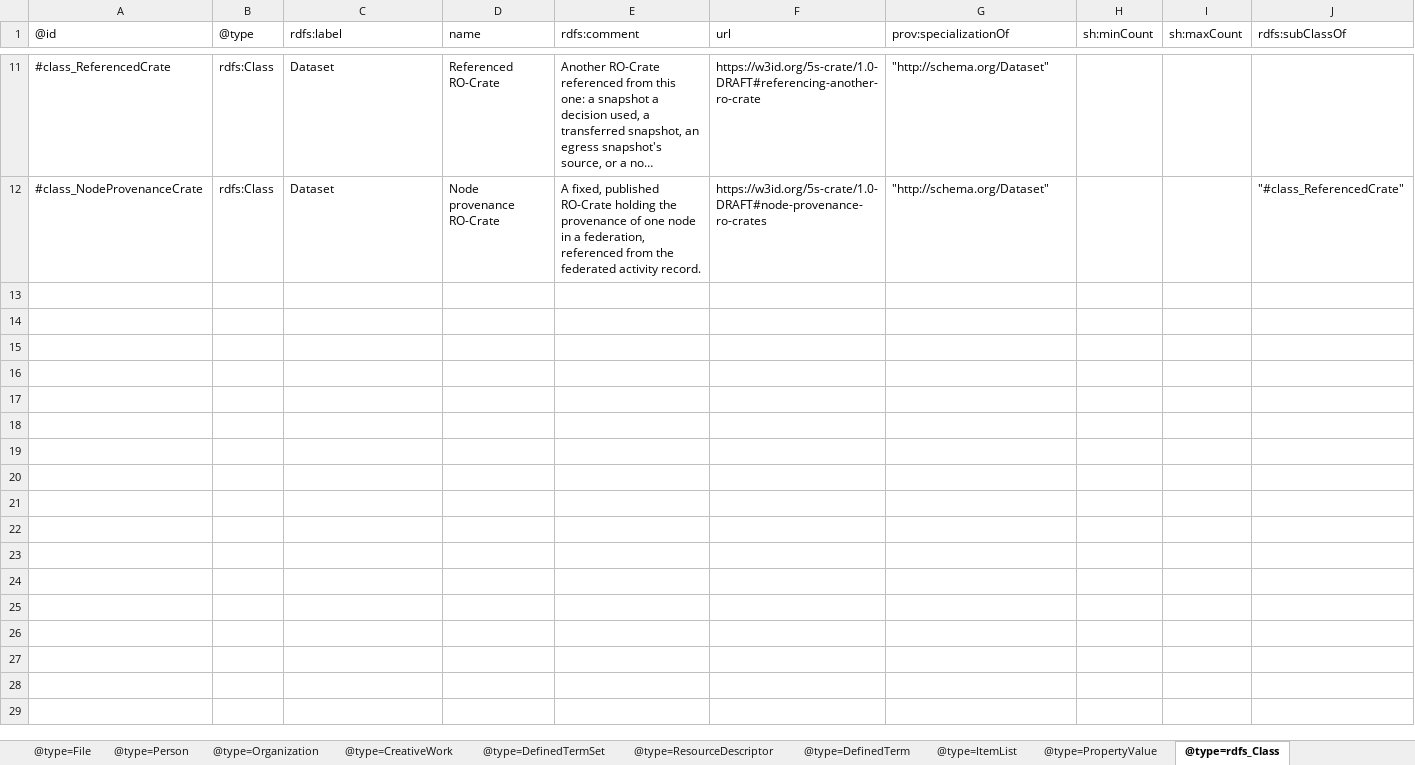
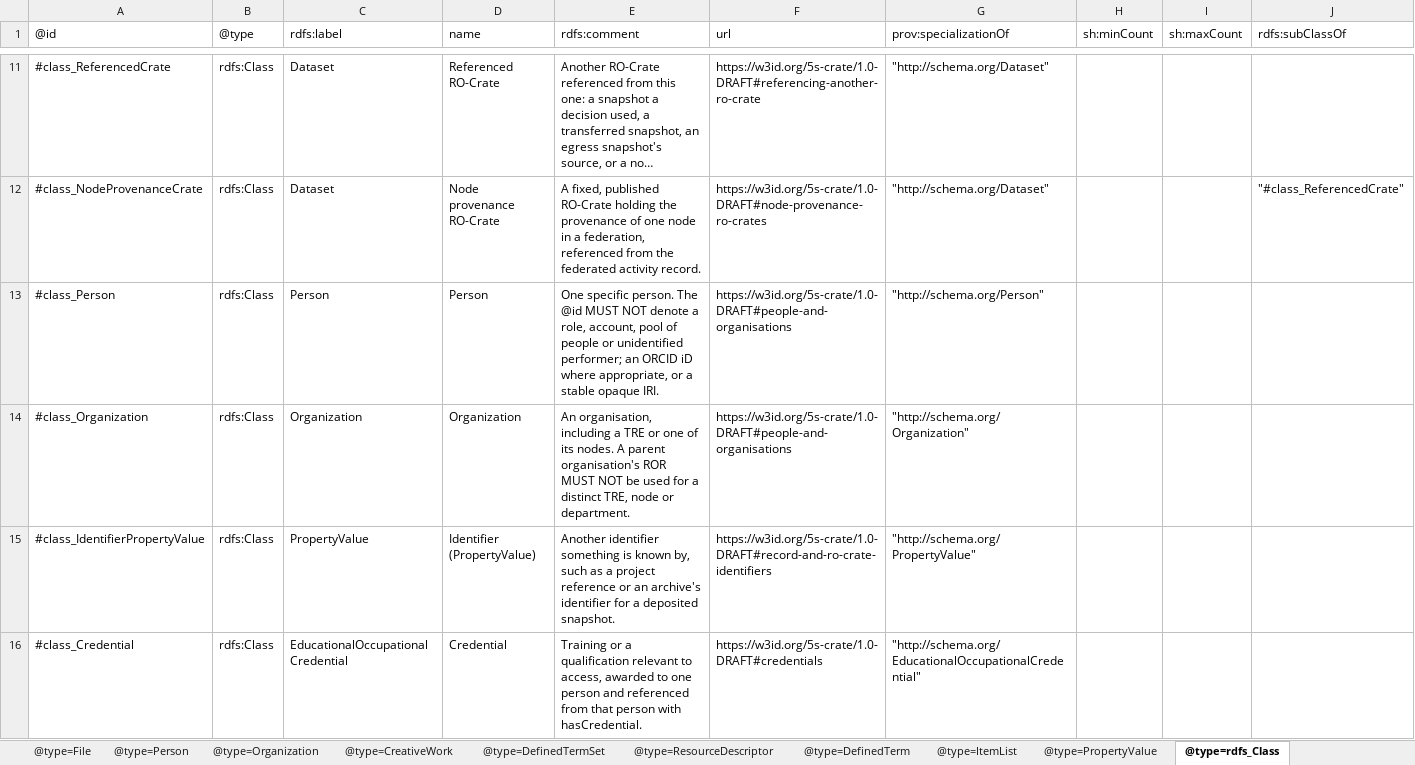
Before and after one commit to eScienceLab/Five-Safes-RO-Crate, an Excel workbook: docs/ro-crate-metadata.xlsx, sheet @type=rdfs_Class, drawn as a sheet; only a part is shown, gaps mark what is left out; long unchanged cells end in …; values as stored, in another font and other column widths than the file's, no borders; the diff names each change by its address in the sheet, - before the commit and + after, or states it on an @@ line.

```diff
--- a/docs/ro-crate-metadata.xlsx (sheet @type=rdfs_Class)
+++ b/docs/ro-crate-metadata.xlsx (sheet @type=rdfs_Class)
+row 13: #class_Person | rdfs:Class | Person | Person | One specific person. The @id MUST NOT denote a role, account, pool of people or unidentified performer; an ORCID iD where appropriate, or a stable opaque IRI. | https://w3id.org/5s-crate/1.0-DRAFT#people-and-organisations | "http://schema.org/Person"
+row 14: #class_Organization | rdfs:Class | Organization | Organization | An organisation, including a TRE or one of its nodes. A parent organisation's ROR MUST NOT be used for a distinct TRE, node or department. | https://w3id.org/5s-crate/1.0-DRAFT#people-and-organisations | "http://schema.org/Organization"
+row 15: #class_IdentifierPropertyValue | rdfs:Class | PropertyValue | Identifier (PropertyValue) | Another identifier something is known by, such as a project reference or an archive's identifier for a deposited snapshot. | https://w3id.org/5s-crate/1.0-DRAFT#record-and-ro-crate-identifiers | "http://schema.org/PropertyValue"
+row 16: #class_Credential | rdfs:Class | EducationalOccupationalCredential | Credential | Training or a qualification relevant to access, awarded to one person and referenced from that person with hasCredential. | https://w3id.org/5s-crate/1.0-DRAFT#credentials | "http://schema.org/EducationalOccupationalCredential"
```
Also changed, not shown: sheet @type=rdf_Property, sheet @type=PropertyValue, sheet @type=ResourceDescriptor, 3 other files.
